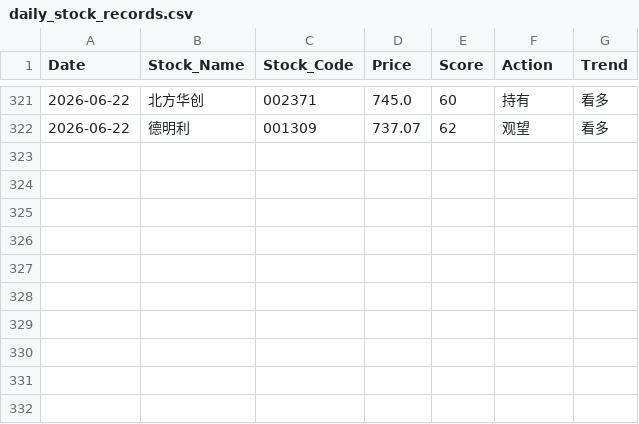
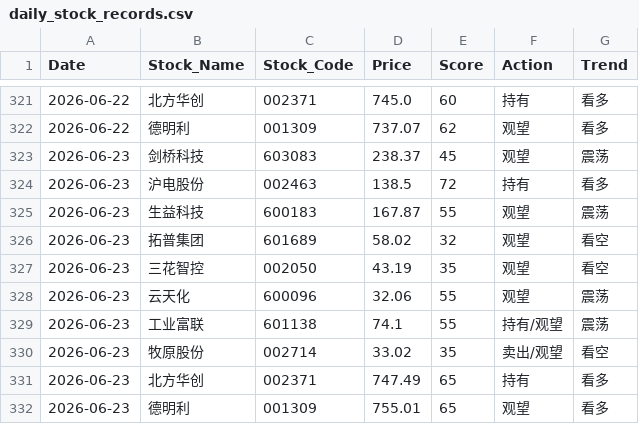
Before and after one commit to shawnZheng3927/daily_stock_analysis, a CSV file: daily_stock_records.csv, drawn as a sheet; only a part is shown, gaps mark what is left out.

```diff
--- a/daily_stock_records.csv
+++ b/daily_stock_records.csv
@@ -322 +322,11 @@ Date,Stock_Name,Stock_Code,Price,Score,Action,Trend
 2026-06-22,德明利,001309,737.07,62,观望,看多
+2026-06-23,剑桥科技,603083,238.37,45,观望,震荡
+2026-06-23,沪电股份,002463,138.5,72,持有,看多
+2026-06-23,生益科技,600183,167.87,55,观望,震荡
+2026-06-23,拓普集团,601689,58.02,32,观望,看空
+2026-06-23,三花智控,002050,43.19,35,观望,看空
+2026-06-23,云天化,600096,32.06,55,观望,震荡
+2026-06-23,工业富联,601138,74.1,55,持有/观望,震荡
+2026-06-23,牧原股份,002714,33.02,35,卖出/观望,看空
+2026-06-23,北方华创,002371,747.49,65,持有,看多
+2026-06-23,德明利,001309,755.01,65,观望,看多
```
